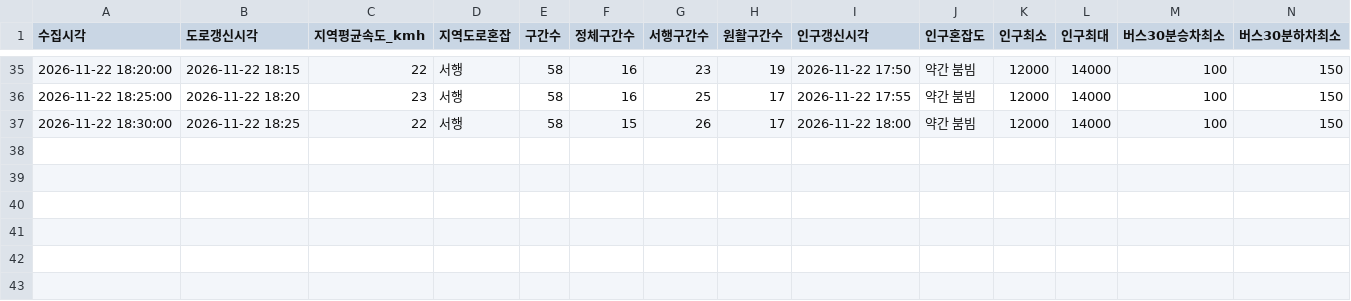
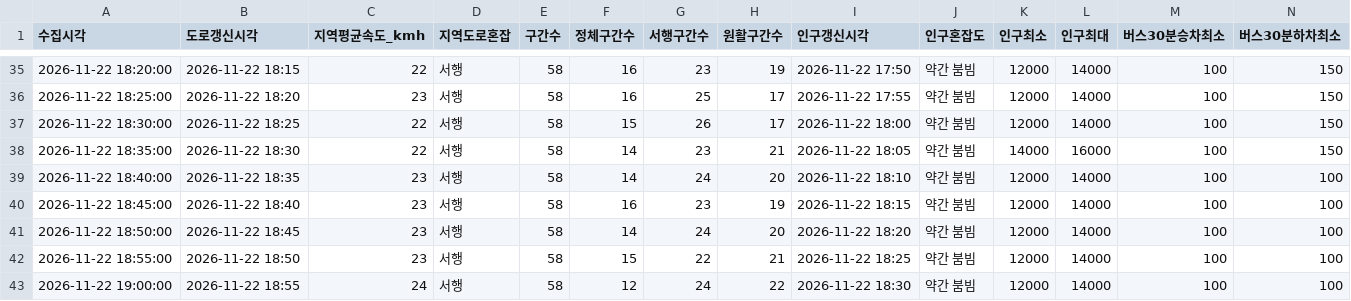
Before and after one commit to emma990622-lgtm/olpark-collector, a CSV file: data/2026-11-22_roykim_1539/summary.csv, drawn as a sheet; only a part is shown, gaps mark what is left out; rows hold the shown columns only; the diff names each change by its address in the sheet, - before the commit and + after, or states it on an @@ line.

```diff
--- a/data/2026-11-22_roykim_1539/summary.csv
+++ b/data/2026-11-22_roykim_1539/summary.csv
+row 38: 2026-11-22 18:35:00 | 2026-11-22 18:30 | 22 | 서행 | 58 | 14 | 23 | 21 | 2026-11-22 18:05 | 약간 붐빔 | 14000 | 16000 | 100 | 150
+row 39: 2026-11-22 18:40:00 | 2026-11-22 18:35 | 23 | 서행 | 58 | 14 | 24 | 20 | 2026-11-22 18:10 | 약간 붐빔 | 12000 | 14000 | 100 | 100
+row 40: 2026-11-22 18:45:00 | 2026-11-22 18:40 | 23 | 서행 | 58 | 16 | 23 | 19 | 2026-11-22 18:15 | 약간 붐빔 | 12000 | 14000 | 100 | 100
+row 41: 2026-11-22 18:50:00 | 2026-11-22 18:45 | 23 | 서행 | 58 | 14 | 24 | 20 | 2026-11-22 18:20 | 약간 붐빔 | 12000 | 14000 | 100 | 100
+row 42: 2026-11-22 18:55:00 | 2026-11-22 18:50 | 23 | 서행 | 58 | 15 | 22 | 21 | 2026-11-22 18:25 | 약간 붐빔 | 12000 | 14000 | 100 | 100
+row 43: 2026-11-22 19:00:00 | 2026-11-22 18:55 | 24 | 서행 | 58 | 12 | 24 | 22 | 2026-11-22 18:30 | 약간 붐빔 | 12000 | 14000 | 100 | 100
```
Also changed, not shown: 3 other files.
